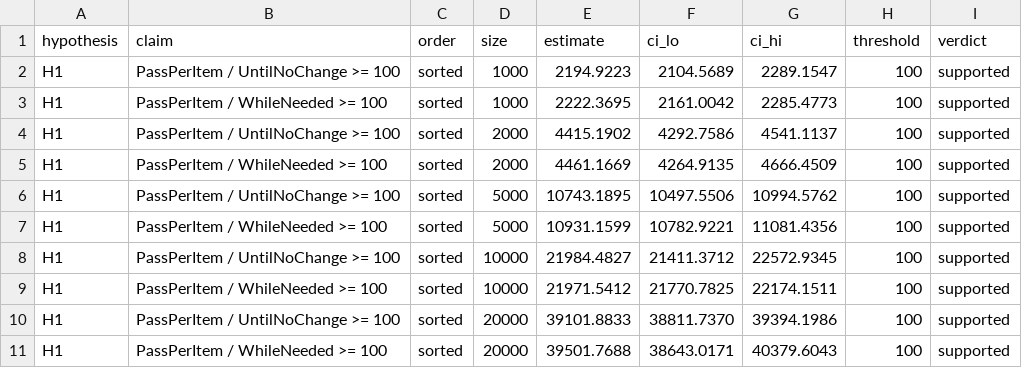
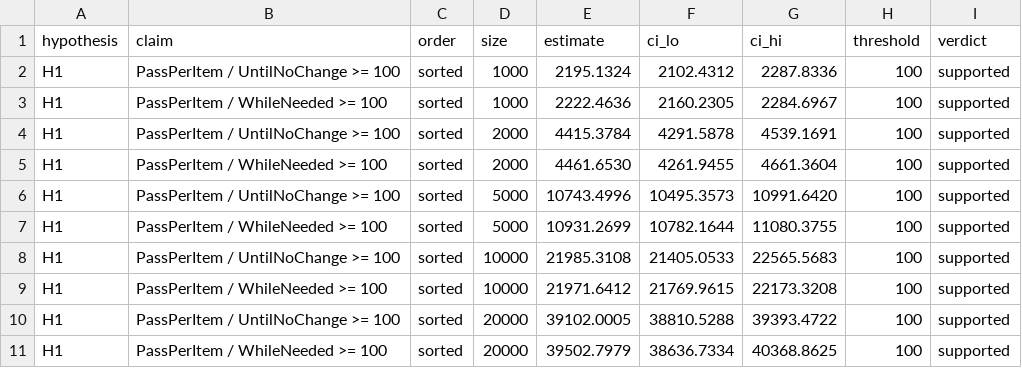
Before and after one commit to vaizan4ikys/bubble-sort-benchmark, a CSV file: analysis/out/steady/hypothesis_cells.csv, drawn as a sheet; only a part is shown; the diff covers the shown part only.

```diff
--- a/analysis/out/steady/hypothesis_cells.csv
+++ b/analysis/out/steady/hypothesis_cells.csv
@@ -1,11 +1,11 @@
 hypothesis,claim,order,size,estimate,ci_lo,ci_hi,threshold,verdict
-H1,PassPerItem / UntilNoChange >= 100,sorted,1000,2194.9223,2104.5689,2289.1547,100,supported
-H1,PassPerItem / WhileNeeded >= 100,sorted,1000,2222.3695,2161.0042,2285.4773,100,supported
-H1,PassPerItem / UntilNoChange >= 100,sorted,2000,4415.1902,4292.7586,4541.1137,100,supported
-H1,PassPerItem / WhileNeeded >= 100,sorted,2000,4461.1669,4264.9135,4666.4509,100,supported
-H1,PassPerItem / UntilNoChange >= 100,sorted,5000,10743.1895,10497.5506,10994.5762,100,supported
-H1,PassPerItem / WhileNeeded >= 100,sorted,5000,10931.1599,10782.9221,11081.4356,100,supported
-H1,PassPerItem / UntilNoChange >= 100,sorted,10000,21984.4827,21411.3712,22572.9345,100,supported
-H1,PassPerItem / WhileNeeded >= 100,sorted,10000,21971.5412,21770.7825,22174.1511,100,supported
-H1,PassPerItem / UntilNoChange >= 100,sorted,20000,39101.8833,38811.7370,39394.1986,100,supported
-H1,PassPerItem / WhileNeeded >= 100,sorted,20000,39501.7688,38643.0171,40379.6043,100,supported
+H1,PassPerItem / UntilNoChange >= 100,sorted,1000,2195.1324,2102.4312,2287.8336,100,supported
+H1,PassPerItem / WhileNeeded >= 100,sorted,1000,2222.4636,2160.2305,2284.6967,100,supported
+H1,PassPerItem / UntilNoChange >= 100,sorted,2000,4415.3784,4291.5878,4539.1691,100,supported
+H1,PassPerItem / WhileNeeded >= 100,sorted,2000,4461.6530,4261.9455,4661.3604,100,supported
+H1,PassPerItem / UntilNoChange >= 100,sorted,5000,10743.4996,10495.3573,10991.6420,100,supported
+H1,PassPerItem / WhileNeeded >= 100,sorted,5000,10931.2699,10782.1644,11080.3755,100,supported
+H1,PassPerItem / UntilNoChange >= 100,sorted,10000,21985.3108,21405.0533,22565.5683,100,supported
+H1,PassPerItem / WhileNeeded >= 100,sorted,10000,21971.6412,21769.9615,22173.3208,100,supported
+H1,PassPerItem / UntilNoChange >= 100,sorted,20000,39102.0005,38810.5288,39393.4722,100,supported
+H1,PassPerItem / WhileNeeded >= 100,sorted,20000,39502.7979,38636.7334,40368.8625,100,supported
```
Also changed, not shown: 170 edited cells elsewhere in this file, analysis/out/followups2/small_ratios.csv, analysis/out/main/hypothesis_overall.csv, 37 other files.
